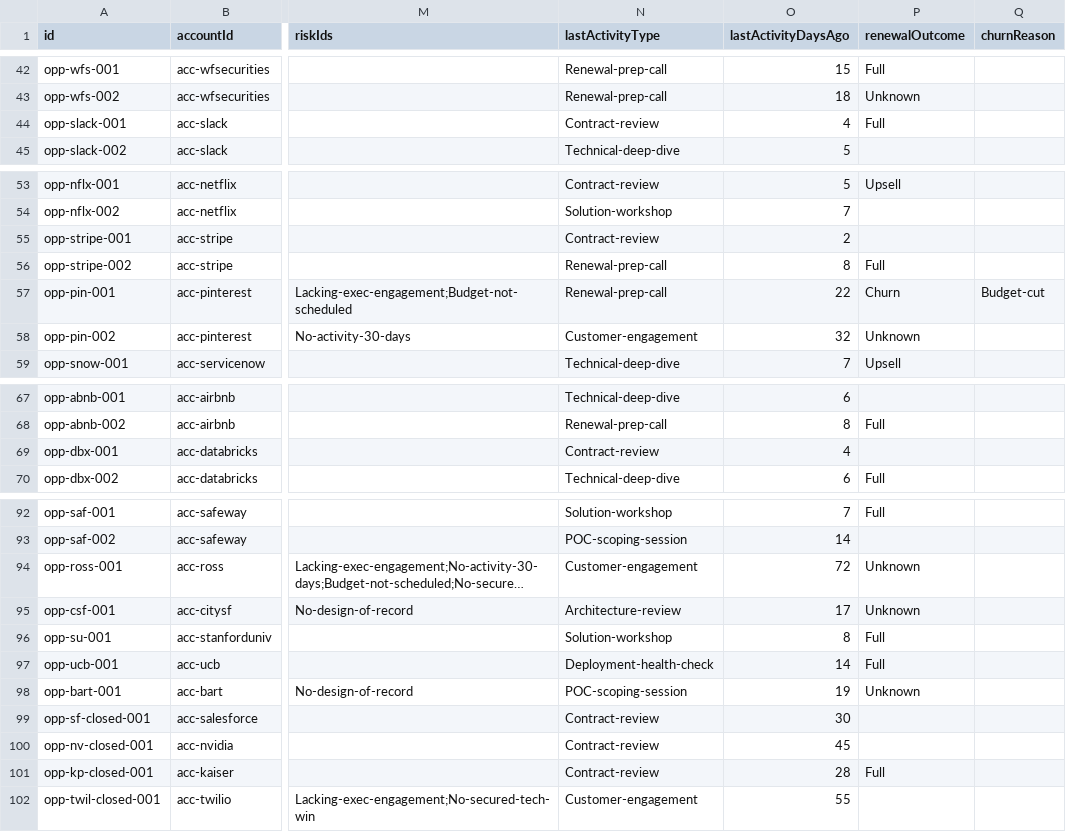
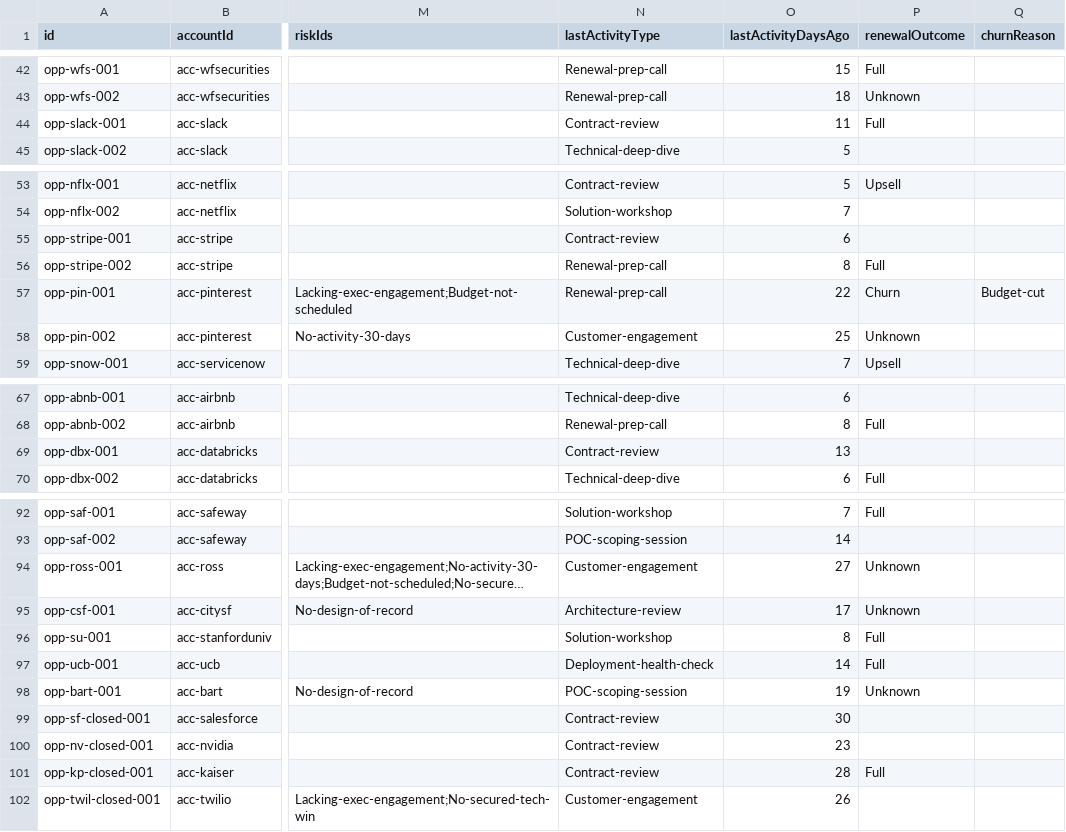
Before and after one commit to SakshatGoyal/panw-ae-workbench, a CSV file: data-models/mock-data-csv/opportunities.csv, drawn as a sheet; only a part is shown, gaps mark what is left out; long unchanged cells end in …; the diff covers the shown part only; the diff names each change by its address in the sheet, - before the commit and + after, or states it on an @@ line.

```diff
--- a/data-models/mock-data-csv/opportunities.csv
+++ b/data-models/mock-data-csv/opportunities.csv
-O44 (lastActivityDaysAgo): 4
+O44 (lastActivityDaysAgo): 11
-O55 (lastActivityDaysAgo): 2
+O55 (lastActivityDaysAgo): 6
-O58 (lastActivityDaysAgo): 32
+O58 (lastActivityDaysAgo): 25
-O69 (lastActivityDaysAgo): 4
+O69 (lastActivityDaysAgo): 13
-O94 (lastActivityDaysAgo): 72
+O94 (lastActivityDaysAgo): 27
-O100 (lastActivityDaysAgo): 45
+O100 (lastActivityDaysAgo): 23
-O102 (lastActivityDaysAgo): 55
+O102 (lastActivityDaysAgo): 26
```
Also changed, not shown: 9 edited cells elsewhere in this file, 2 other files.
